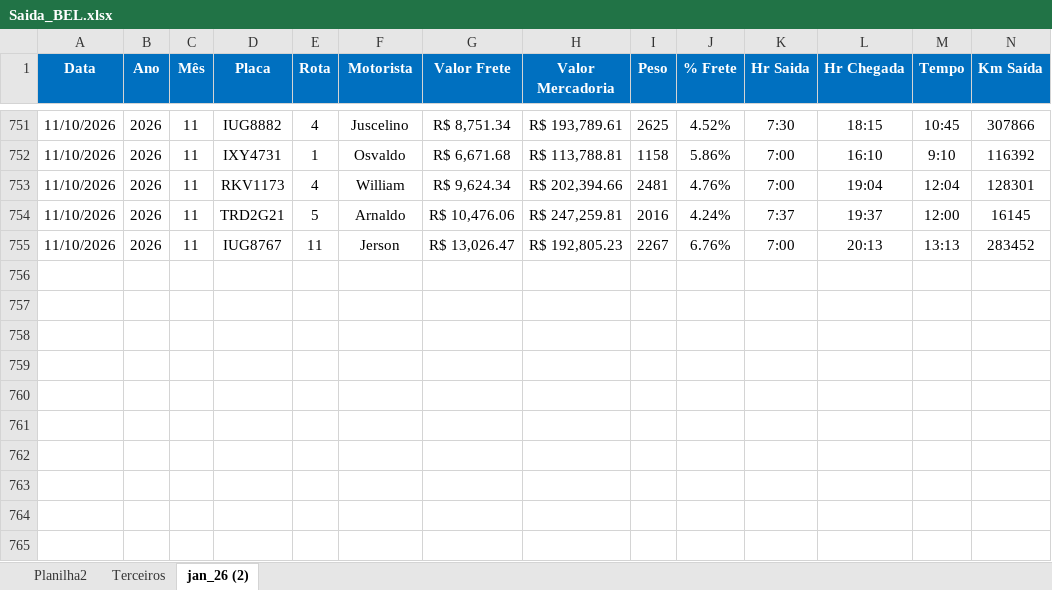
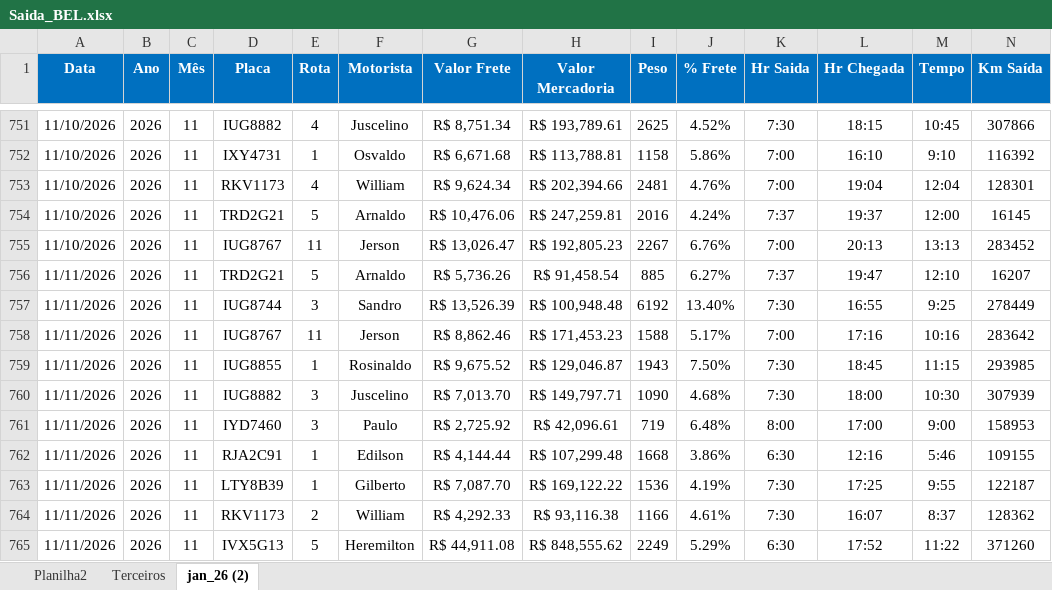
Before and after one commit to Manoel-Diger/saida_veiculo_bel, an Excel workbook: Saida_BEL.xlsx, sheet jan_26 (2), drawn as a sheet; only a part is shown, gaps mark what is left out; values as stored, in another font and other column widths than the file's, no borders; conditional formats and table styles not drawn; rows hold the shown columns only; the diff names each change by its address in the sheet, - before the commit and + after, or states it on an @@ line.

```diff
--- a/Saida_BEL.xlsx (sheet jan_26 (2))
+++ b/Saida_BEL.xlsx (sheet jan_26 (2))
+row 756: 11/11/2026 | 2026 | 11 | TRD2G21 | 5 | Arnaldo | R$ 5,736.26 | R$ 91,458.54 | 885 | 6.27% | 7:37 | 19:47 | 12:10 | 16207
+row 757: 11/11/2026 | 2026 | 11 | IUG8744 | 3 | Sandro | R$ 13,526.39 | R$ 100,948.48 | 6192 | 13.40% | 7:30 | 16:55 | 9:25 | 278449
+row 758: 11/11/2026 | 2026 | 11 | IUG8767 | 11 | Jerson | R$ 8,862.46 | R$ 171,453.23 | 1588 | 5.17% | 7:00 | 17:16 | 10:16 | 283642
+row 759: 11/11/2026 | 2026 | 11 | IUG8855 | 1 | Rosinaldo | R$ 9,675.52 | R$ 129,046.87 | 1943 | 7.50% | 7:30 | 18:45 | 11:15 | 293985
+row 760: 11/11/2026 | 2026 | 11 | IUG8882 | 3 | Juscelino | R$ 7,013.70 | R$ 149,797.71 | 1090 | 4.68% | 7:30 | 18:00 | 10:30 | 307939
+row 761: 11/11/2026 | 2026 | 11 | IYD7460 | 3 | Paulo | R$ 2,725.92 | R$ 42,096.61 | 719 | 6.48% | 8:00 | 17:00 | 9:00 | 158953
+row 762: 11/11/2026 | 2026 | 11 | RJA2C91 | 1 | Edilson | R$ 4,144.44 | R$ 107,299.48 | 1668 | 3.86% | 6:30 | 12:16 | 5:46 | 109155
+row 763: 11/11/2026 | 2026 | 11 | LTY8B39 | 1 | Gilberto | R$ 7,087.70 | R$ 169,122.22 | 1536 | 4.19% | 7:30 | 17:25 | 9:55 | 122187
+row 764: 11/11/2026 | 2026 | 11 | RKV1173 | 2 | William | R$ 4,292.33 | R$ 93,116.38 | 1166 | 4.61% | 7:30 | 16:07 | 8:37 | 128362
+row 765: 11/11/2026 | 2026 | 11 | IVX5G13 | 5 | Heremilton | R$ 44,911.08 | R$ 848,555.62 | 2249 | 5.29% | 6:30 | 17:52 | 11:22 | 371260
```
Also changed, not shown: sheet Terceiros, 1 other file.
